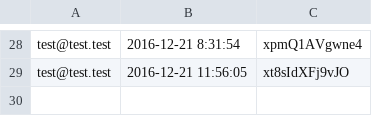
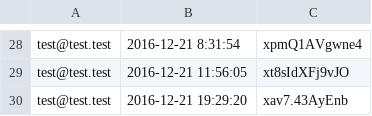
Before and after one commit to Maicou/Web-Engineering-Project-DHM, a CSV file: log.csv, drawn as a sheet; only a part is shown, gaps mark what is left out; the diff names each change by its address in the sheet, - before the commit and + after, or states it on an @@ line.

```diff
--- a/log.csv
+++ b/log.csv
+row 30: test@test.test | 2016-12-21 19:29:20 | xav7.43AyEnb
```
Also changed, not shown: 7 other files.
